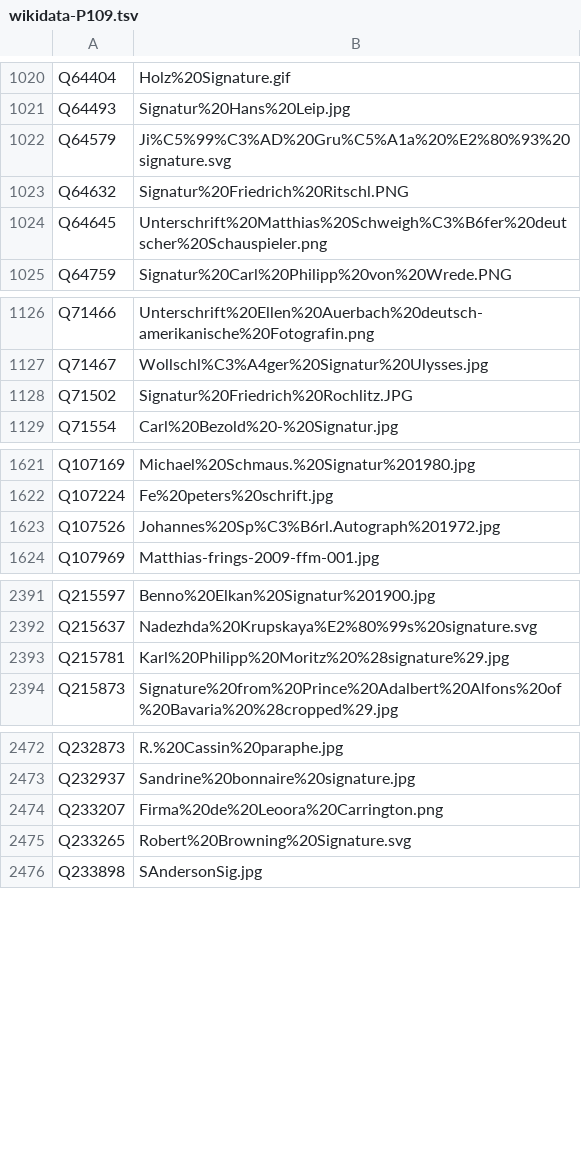
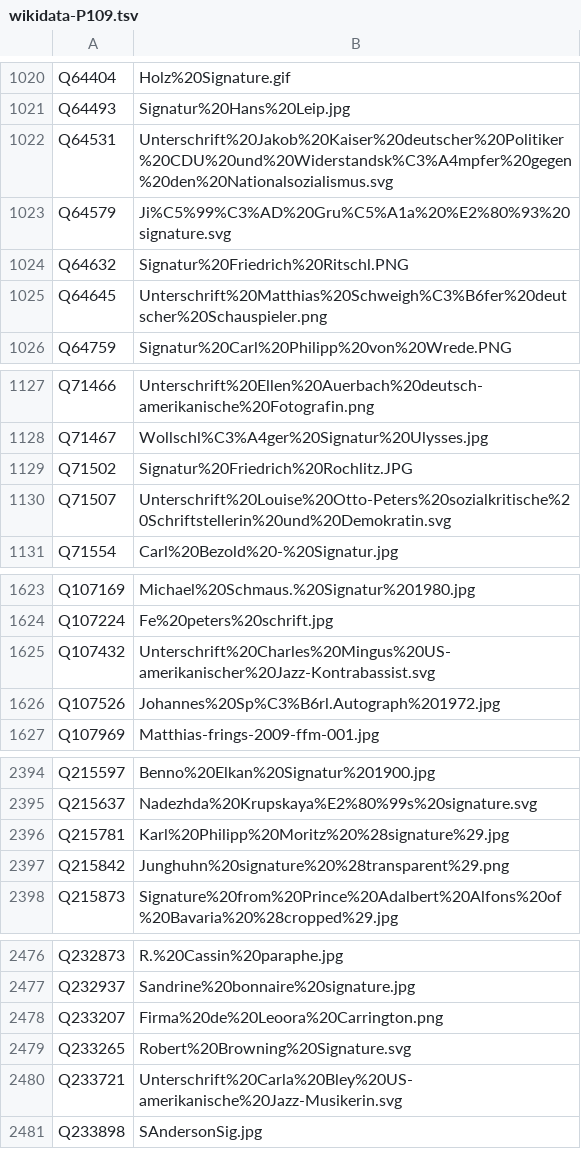
Before and after one commit to dla-marbach/dla-opac-gnd-enrichment, a TSV file: output/wikidata-P109.tsv, drawn as a sheet; only a part is shown, gaps mark what is left out; the diff covers the shown part only; the diff names each change by its address in the sheet, - before the commit and + after, or states it on an @@ line.

```diff
--- a/output/wikidata-P109.tsv
+++ b/output/wikidata-P109.tsv
+row 1022: Q64531 | Unterschrift%20Jakob%20Kaiser%20deutscher%20Politiker%20CDU%20und%20Widerstandsk%C3%A4mpfer%20gegen%20den%20Nationalsozialismus.svg
+row 1130: Q71507 | Unterschrift%20Louise%20Otto-Peters%20sozialkritische%20Schriftstellerin%20und%20Demokratin.svg
+row 1625: Q107432 | Unterschrift%20Charles%20Mingus%20US-amerikanischer%20Jazz-Kontrabassist.svg
+row 2397: Q215842 | Junghuhn%20signature%20%28transparent%29.png
+row 2480: Q233721 | Unterschrift%20Carla%20Bley%20US-amerikanische%20Jazz-Musikerin.svg
```
Also changed, not shown: 4 added rows and 11 edited cells elsewhere in this file, output/lobid-deutsche-biographie.tsv, output/lobid-filmportal.tsv, 7 other files.
